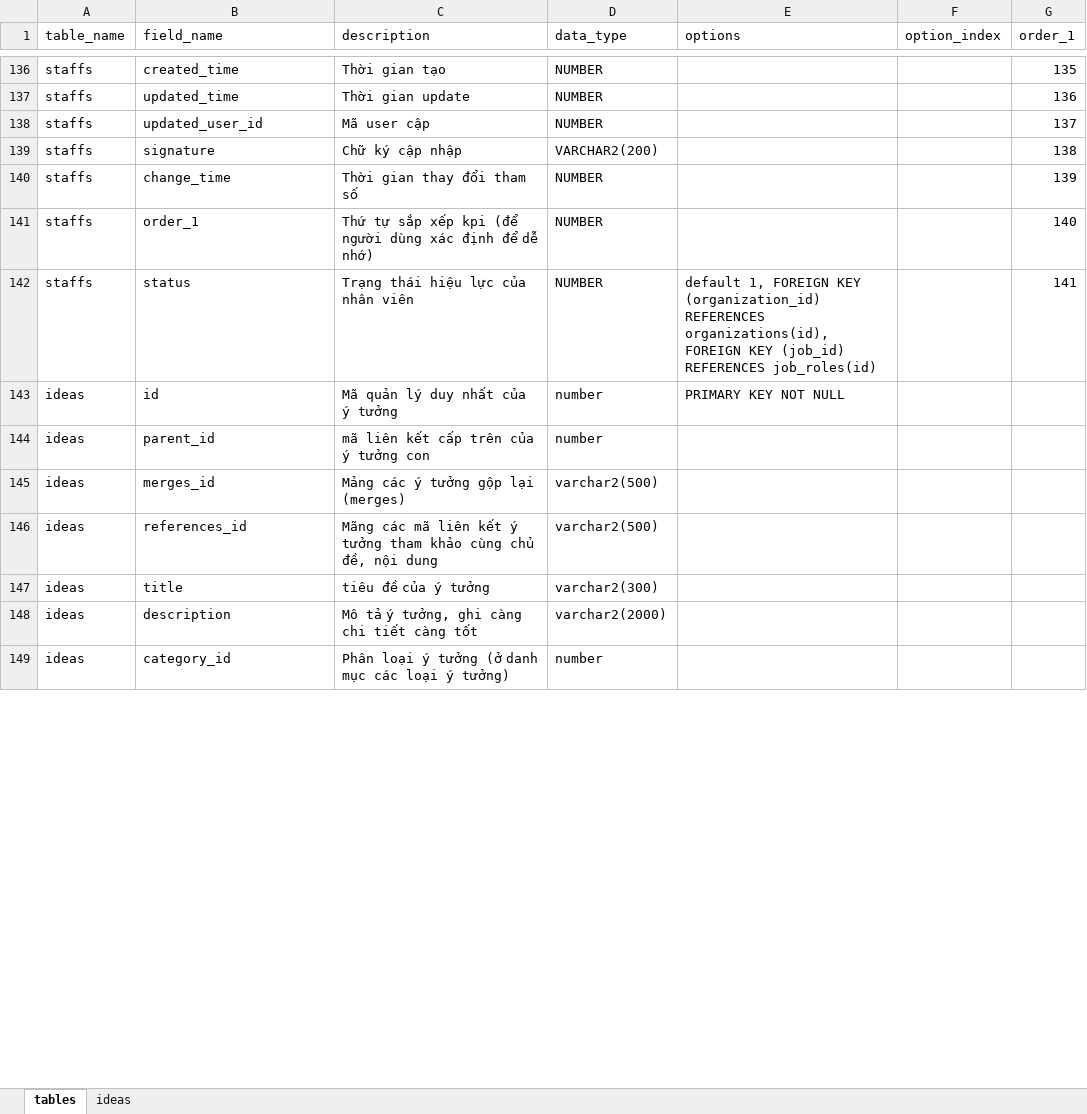
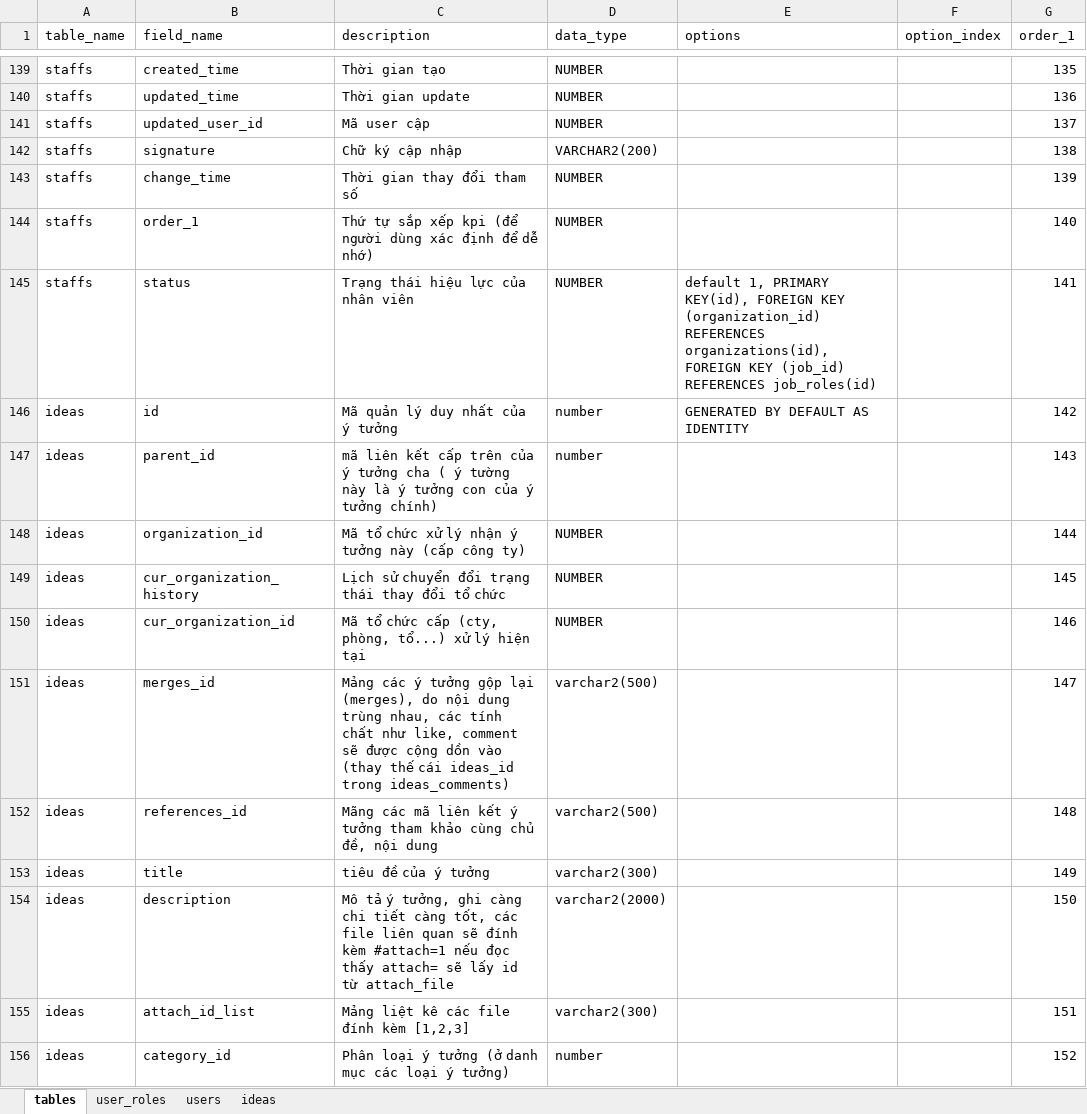
Before and after one commit to nvdinh185/dinh-inovation, an Excel workbook: db/excel/oracle-inovation-manager-ver-1.0.xlsx, sheet tables, drawn as a sheet; only a part is shown, gaps mark what is left out; values as stored, in another font and other column widths than the file's, no cell formats; addresses are those after the commit; the diff covers the shown part only; the diff names each change by its address in the sheet, - before the commit and + after, or states it on an @@ line.

Commit message:
excel idea oracle ver 1

```diff
--- a/db/excel/oracle-inovation-manager-ver-1.0.xlsx (sheet tables)
+++ b/db/excel/oracle-inovation-manager-ver-1.0.xlsx (sheet tables)
+sheet tab: user_roles
+sheet tab: users
-E145 (options): default 1, FOREIGN KEY…
+E145 (options): default 1, PRIMARY KEY(id), FOREIGN KEY…
-E146 (options): PRIMARY KEY NOT NULL
+E146 (options): GENERATED BY DEFAULT AS IDENTITY
-G146 (order_1): (empty)
+G146 (order_1): 142
-C147 (description): …ý tưởng con
+C147 (description): …ý tưởng cha ( ý tường này là ý tưởng con của ý tưởng chính)
-G147 (order_1): (empty)
+G147 (order_1): 143
+row 148: ideas | organization_id | Mã tổ chức xử lý nhận ý tưởng này (cấp công ty) | NUMBER |  |  | 144
+row 149: ideas | cur_organization_history | Lịch sử chuyển đổi trạng thái thay đổi tổ chức | NUMBER |  |  | 145
+row 150: ideas | cur_organization_id | Mã tổ chức cấp (cty, phòng, tổ...) xử lý hiện tại | NUMBER |  |  | 146
-C151 (description): …gộp lại (merges)
+C151 (description): …gộp lại (merges), do nội dung trùng nhau, các tính chất như like, comment sẽ được cộng dồn vào (thay thế cái ideas_id trong ideas_comments)
-G151 (order_1): (empty)
+G151 (order_1): 147
-G152 (order_1): (empty)
+G152 (order_1): 148
-G153 (order_1): (empty)
+G153 (order_1): 149
-C154 (description): …tiết càng tốt
+C154 (description): …tiết càng tốt, các file liên quan sẽ đính kèm #attach=1 nếu đọc thấy attach= sẽ lấy id từ attach_file
-G154 (order_1): (empty)
+G154 (order_1): 150
+row 155: ideas | attach_id_list | Mảng liệt kê các file đính kèm [1,2,3] | varchar2(300) |  |  | 151
-G156 (order_1): (empty)
+G156 (order_1): 152
```
Also changed, not shown: 47 added rows, 9 removed rows and 40 edited cells elsewhere in this sheet, sheet ideas, cell formats.
